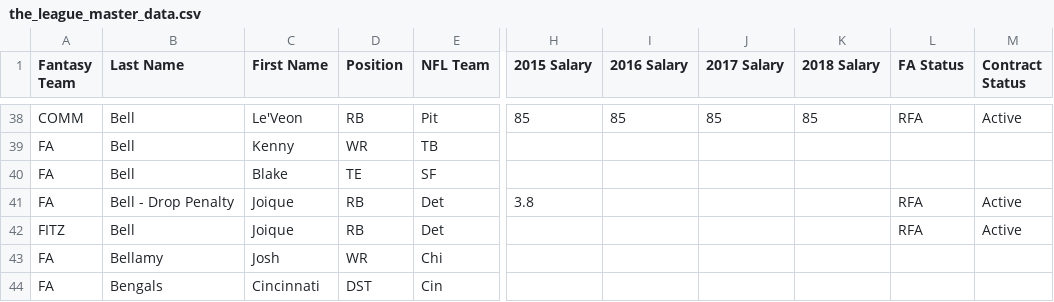
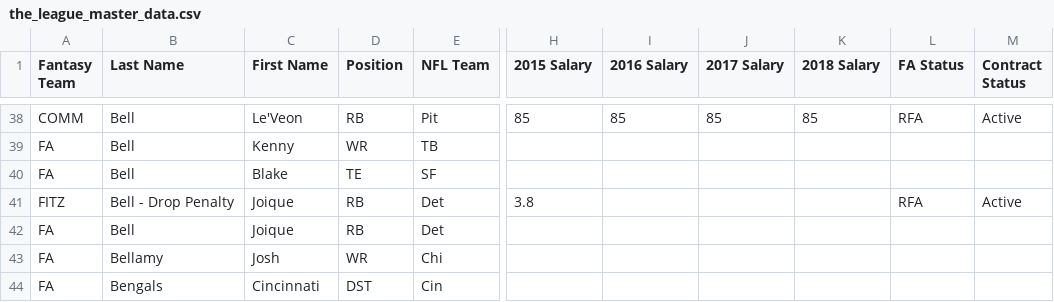
Before and after one commit to wpadover/NFLDynastyman, a CSV file: data/the_league_master_data.csv, drawn as a sheet; only a part is shown, gaps mark what is left out; the diff names each change by its address in the sheet, - before the commit and + after, or states it on an @@ line.

Commit message:
[WCP] Fixing joique bell data entry

```diff
--- a/data/the_league_master_data.csv
+++ b/data/the_league_master_data.csv
-A41 (Fantasy Team): FA
+A41 (Fantasy Team): FITZ
-A42 (Fantasy Team): FITZ
+A42 (Fantasy Team): FA
-L42 (FA Status): RFA
+L42 (FA Status): (empty)
-M42 (Contract Status): Active
+M42 (Contract Status): (empty)
```
